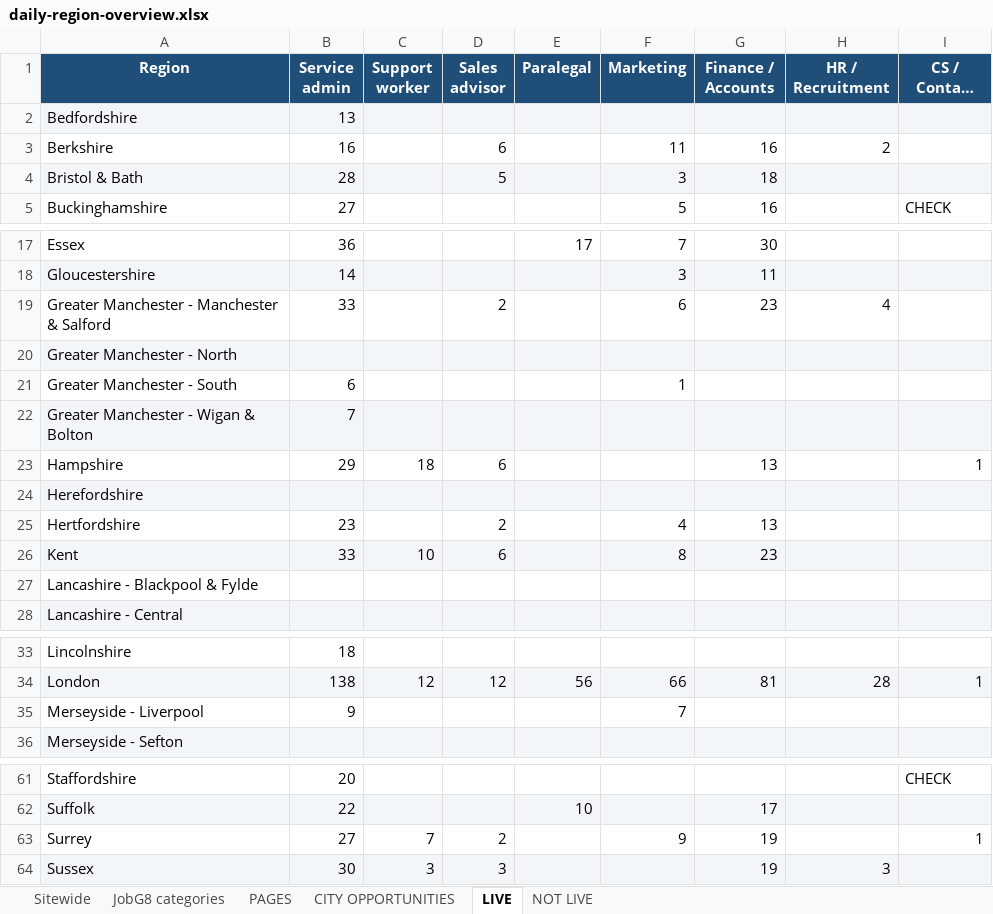
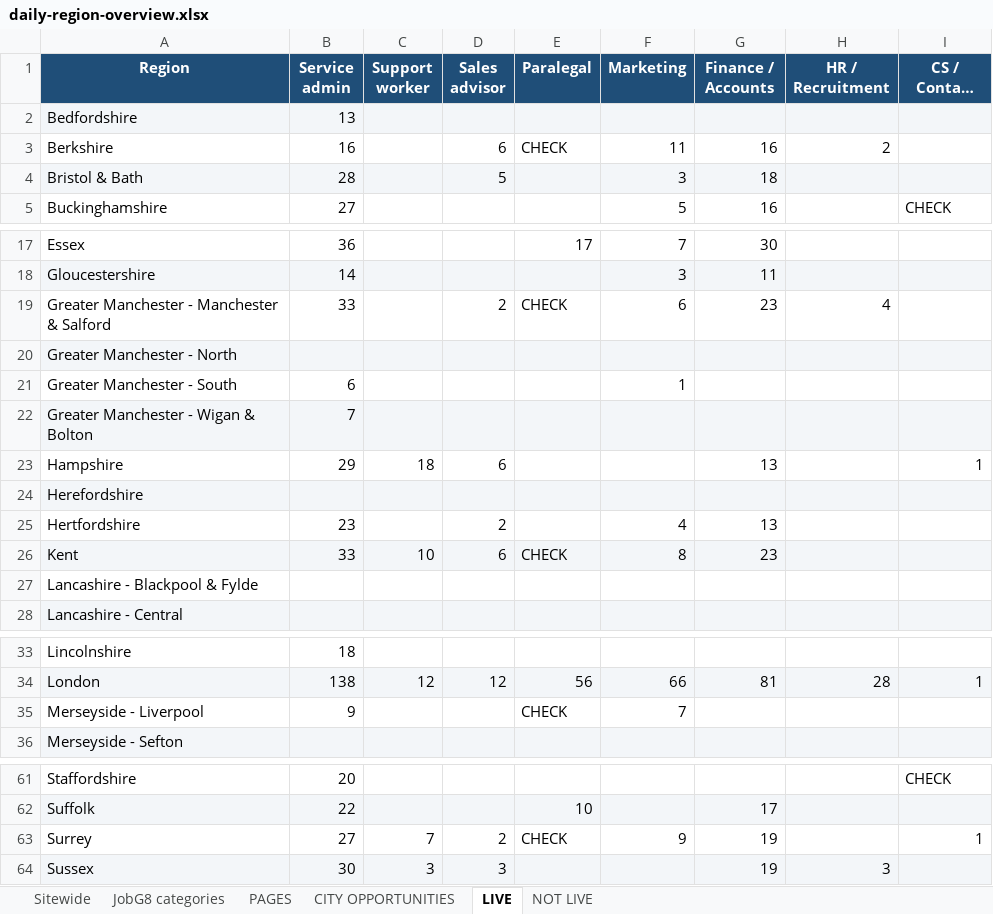
Before and after one commit to Jopa10/ontapjobsearch.com, an Excel workbook: pipeline/reports-daily/daily-region-overview.xlsx, sheet LIVE, drawn as a sheet; only a part is shown, gaps mark what is left out; long unchanged cells end in …; values as stored, in another font and other column widths than the file's, no borders; the diff names each change by its address in the sheet, - before the commit and + after, or states it on an @@ line.

```diff
--- a/pipeline/reports-daily/daily-region-overview.xlsx (sheet LIVE)
+++ b/pipeline/reports-daily/daily-region-overview.xlsx (sheet LIVE)
-E3 (Paralegal): (empty)
+E3 (Paralegal): CHECK
-E19 (Paralegal): (empty)
+E19 (Paralegal): CHECK
-E26 (Paralegal): (empty)
+E26 (Paralegal): CHECK
-E35 (Paralegal): (empty)
+E35 (Paralegal): CHECK
-E63 (Paralegal): (empty)
+E63 (Paralegal): CHECK
```
Also changed, not shown: sheet NOT LIVE, 1 other file.
